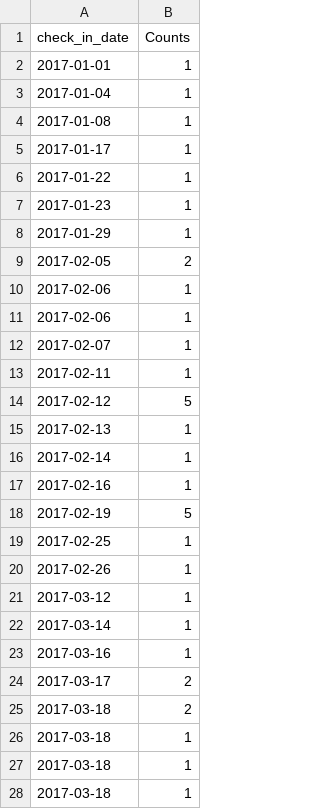
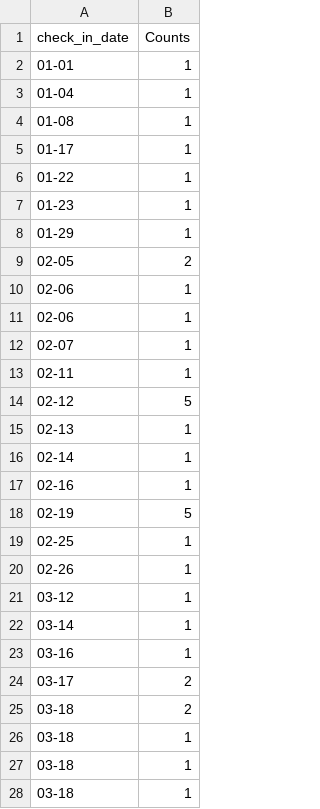
Before and after one commit to juliakimchung/Hotel_Chart, a CSV file: reservation.csv, drawn as a sheet; only a part is shown; the diff covers the shown part only.

```diff
--- a/reservation.csv
+++ b/reservation.csv
@@ -1,28 +1,28 @@
 check_in_date,Counts
-2017-01-01,1
-2017-01-04,1
-2017-01-08,1
-2017-01-17,1
-2017-01-22,1
-2017-01-23,1
-2017-01-29,1
-2017-02-05,2
-2017-02-06,1
-2017-02-06,1
-2017-02-07,1
-2017-02-11,1
-2017-02-12,5
-2017-02-13,1
-2017-02-14,1
-2017-02-16,1
-2017-02-19,5
-2017-02-25,1
-2017-02-26,1
-2017-03-12,1
-2017-03-14,1
-2017-03-16,1
-2017-03-17,2
-2017-03-18,2
-2017-03-18,1
-2017-03-18,1
-2017-03-18,1
+01-01,1
+01-04,1
+01-08,1
+01-17,1
+01-22,1
+01-23,1
+01-29,1
+02-05,2
+02-06,1
+02-06,1
+02-07,1
+02-11,1
+02-12,5
+02-13,1
+02-14,1
+02-16,1
+02-19,5
+02-25,1
+02-26,1
+03-12,1
+03-14,1
+03-16,1
+03-17,2
+03-18,2
+03-18,1
+03-18,1
+03-18,1
```
Also changed, not shown: 78 edited cells elsewhere in this file, 8 other files.
